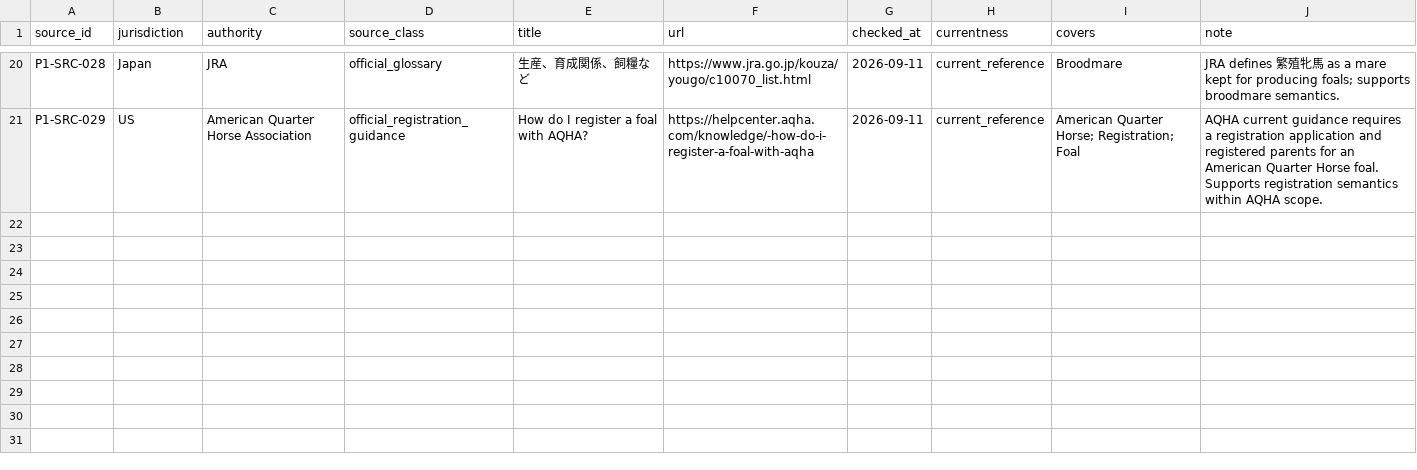
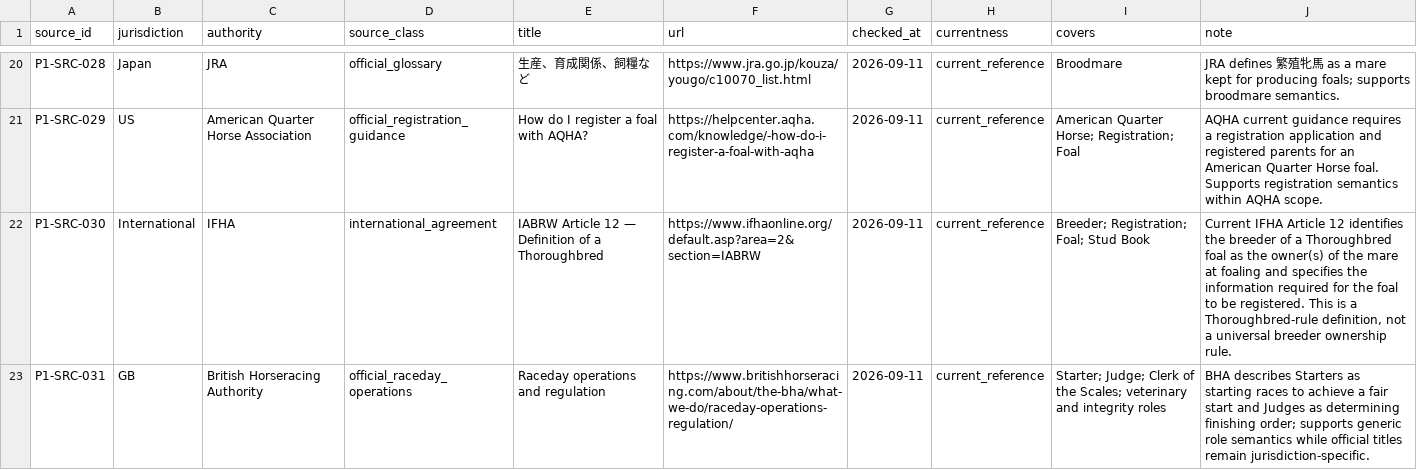
Before and after one commit to badjoke-lab/where-horses-run, a TSV file: data/glossary-master/sources/p1-core-sources-v2.tsv, drawn as a sheet; only a part is shown, gaps mark what is left out; the diff covers the shown part only; the diff names each change by its address in the sheet, - before the commit and + after, or states it on an @@ line.

Commit message:
data: extend glossary P1 wave 2 sources for breeder and raceday roles

```diff
--- a/data/glossary-master/sources/p1-core-sources-v2.tsv
+++ b/data/glossary-master/sources/p1-core-sources-v2.tsv
+row 22: P1-SRC-030 | International | IFHA | international_agreement | IABRW Article 12 — Definition of a Thoroughbred | https://www.ifhaonline.org/default.asp?area=2&section=IABRW | 2026-09-11 | current_reference | Breeder; Registration; Foal; Stud Book | Current IFHA Article 12 identifies the breeder of a Thoroughbred foal as the owner(s) of the mare at foaling and specifies the information required for the foal to be registered. This is a Thoroughbred-rule definition, not a universal breeder ownership rule.
+row 23: P1-SRC-031 | GB | British Horseracing Authority | official_raceday_operations | Raceday operations and regulation | https://www.britishhorseracing.com/about/the-bha/what-we-do/raceday-operations-regulation/ | 2026-09-11 | current_reference | Starter; Judge; Clerk of the Scales; veterinary and integrity roles | BHA describes Starters as starting races to achieve a fair start and Judges as determining finishing order; supports generic role semantics while official titles remain jurisdiction-specific.
```
Also changed, not shown: 1 added row and 2 edited cells elsewhere in this file.
